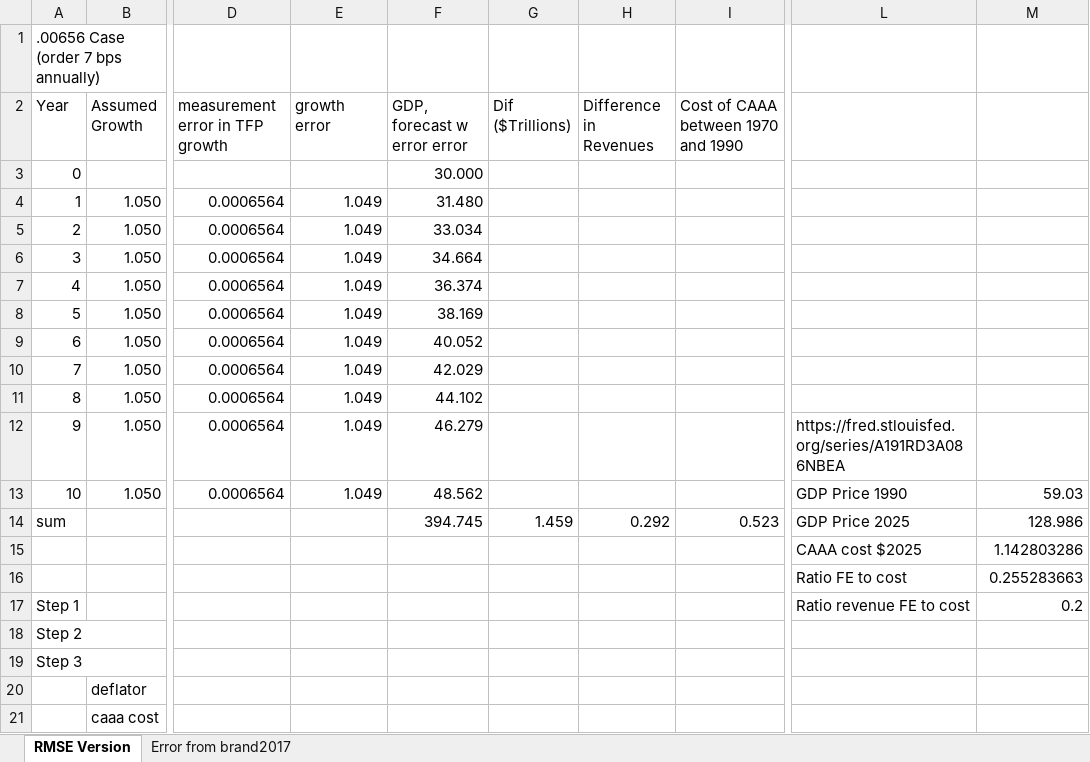
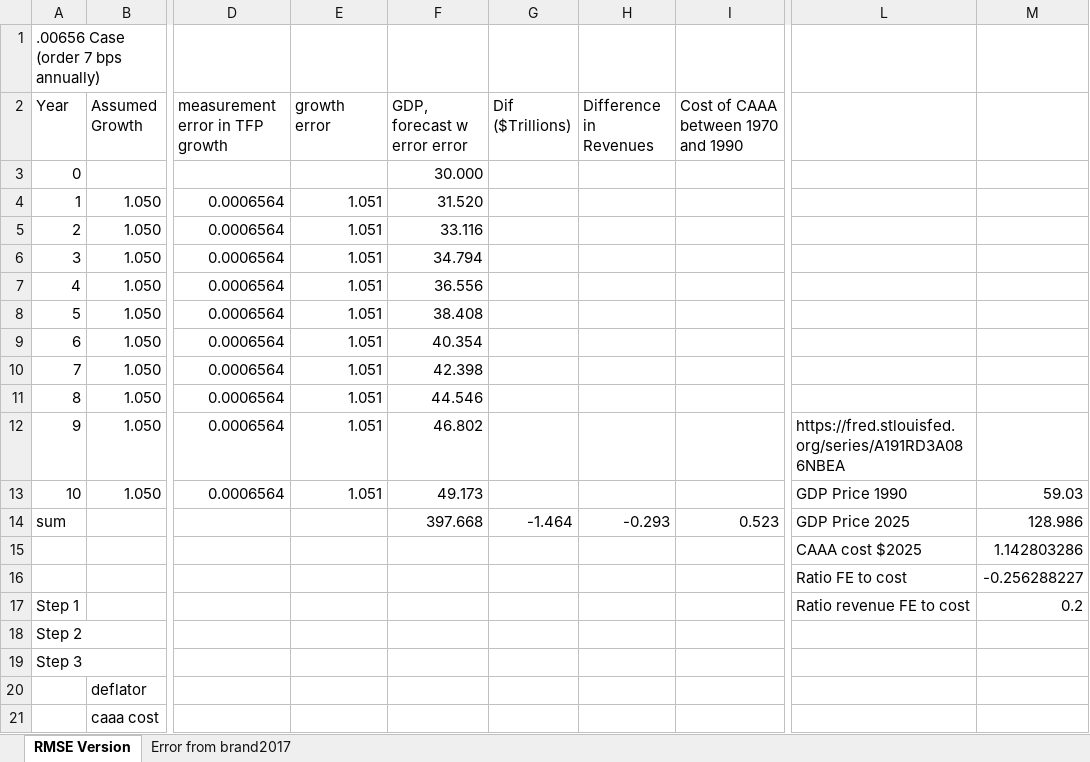
Before and after one commit to xabajian/ACF_NK_Measurement, an Excel workbook: scripts/Revenue forecast error math for US.xlsx, sheet RMSE Version, drawn as a sheet; only a part is shown, gaps mark what is left out; values as stored, in another font and other column widths than the file's, no borders; the diff names each change by its address in the sheet, - before the commit and + after, or states it on an @@ line.

```diff
--- a/scripts/Revenue forecast error math for US.xlsx (sheet RMSE Version)
+++ b/scripts/Revenue forecast error math for US.xlsx (sheet RMSE Version)
-E4:E13 (growth error): 1.049
+E4:E13 (growth error): 1.051
-F4 (GDP, forecast w error error): 31.480
+F4 (GDP, forecast w error error): 31.520
-F5 (GDP, forecast w error error): 33.034
+F5 (GDP, forecast w error error): 33.116
-F6 (GDP, forecast w error error): 34.664
+F6 (GDP, forecast w error error): 34.794
-F7 (GDP, forecast w error error): 36.374
+F7 (GDP, forecast w error error): 36.556
-F8 (GDP, forecast w error error): 38.169
+F8 (GDP, forecast w error error): 38.408
-F9 (GDP, forecast w error error): 40.052
+F9 (GDP, forecast w error error): 40.354
-F10 (GDP, forecast w error error): 42.029
+F10 (GDP, forecast w error error): 42.398
-F11 (GDP, forecast w error error): 44.102
+F11 (GDP, forecast w error error): 44.546
-F12 (GDP, forecast w error error): 46.279
+F12 (GDP, forecast w error error): 46.802
-F13 (GDP, forecast w error error): 48.562
+F13 (GDP, forecast w error error): 49.173
-F14 (GDP, forecast w error error): 394.745
+F14 (GDP, forecast w error error): 397.668
-G14 (Dif ($Trillions)): 1.459
+G14 (Dif ($Trillions)): -1.464
-H14 (Difference in Revenues): 0.292
+H14 (Difference in Revenues): -0.293
-M16: 0.255283663
+M16: -0.256288227
```
Also changed, not shown: 2 other files.
